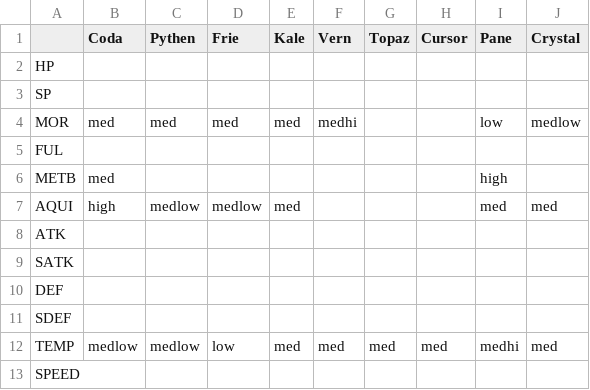
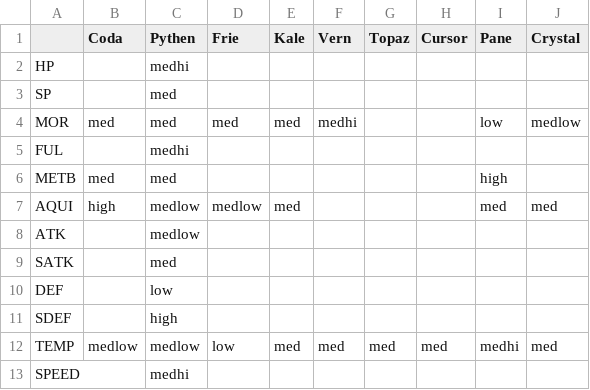
Before and after one commit to FallingStar-Games/snowballsquest, a CSV file: snowballsquest_game/stats.csv, drawn as a sheet.

Commit message:
pythenStats

```diff
--- a/snowballsquest_game/stats.csv
+++ b/snowballsquest_game/stats.csv
@@ -1,13 +1,13 @@
 ,Coda,Pythen,Frie,Kale,Vern,Topaz,Cursor,Pane,Crystal
-HP,,,,,,,,,
-SP,,,,,,,,,
+HP,,medhi,,,,,,,
+SP,,med,,,,,,,
 MOR,med,med,med,med,medhi,,,low,medlow
-FUL,,,,,,,,,
-METB,med,,,,,,,high,
+FUL,,medhi,,,,,,,
+METB,med,med,,,,,,high,
 AQUI,high,medlow,medlow,med,,,,med,med
-ATK,,,,,,,,,
-SATK,,,,,,,,,
-DEF,,,,,,,,,
-SDEF,,,,,,,,,
+ATK,,medlow,,,,,,,
+SATK,,med,,,,,,,
+DEF,,low,,,,,,,
+SDEF,,high,,,,,,,
 TEMP,medlow,medlow,low,med,med,med,med,medhi,med
-SPEED,,,,,,,,,
+SPEED,,medhi,,,,,,,
```
